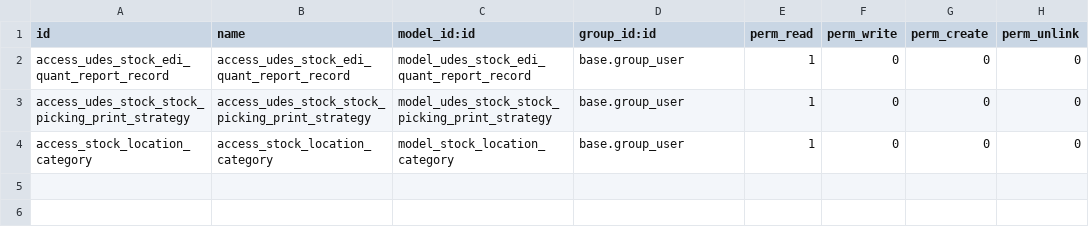
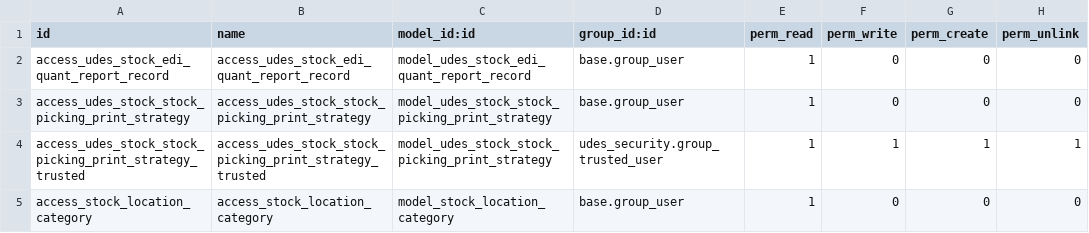
Before and after one commit to unipartdigital/udes-open, a CSV file: addons/udes_stock/security/ir.model.access.csv, drawn as a sheet; the diff names each change by its address in the sheet, - before the commit and + after, or states it on an @@ line.

Commit message:
[ADD] udes_stock: Allow trusted users to edit print strategies
User-story: 10631
Signed-off-by: ajrwilliams <anthony.williams@unipart.io>

```diff
--- a/addons/udes_stock/security/ir.model.access.csv
+++ b/addons/udes_stock/security/ir.model.access.csv
+row 4: access_udes_stock_stock_picking_print_strategy_trusted | access_udes_stock_stock_picking_print_strategy_trusted | model_udes_stock_stock_picking_print_strategy | udes_security.group_trusted_user | 1 | 1 | 1 | 1
```
Also changed, not shown: 1 other file.
